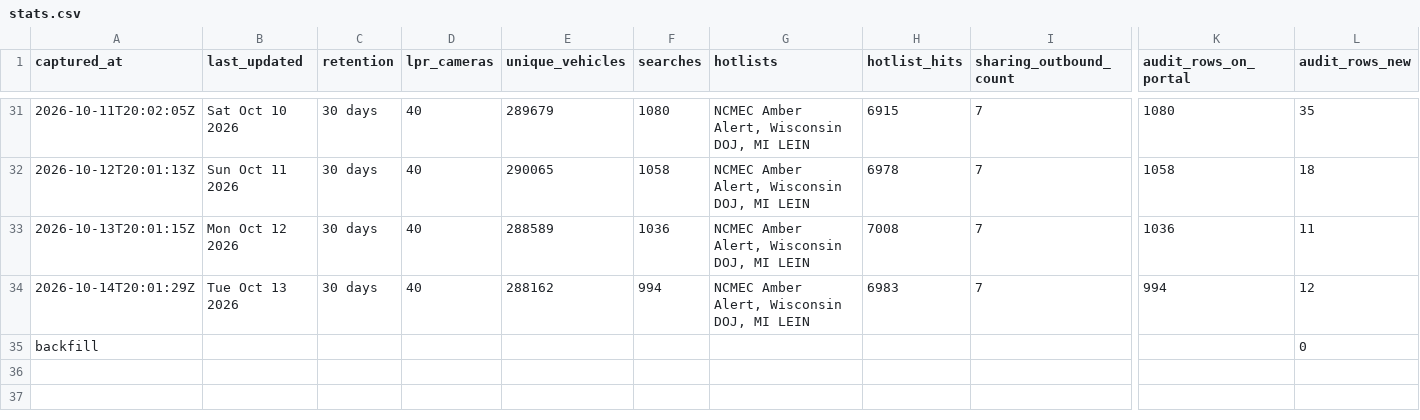
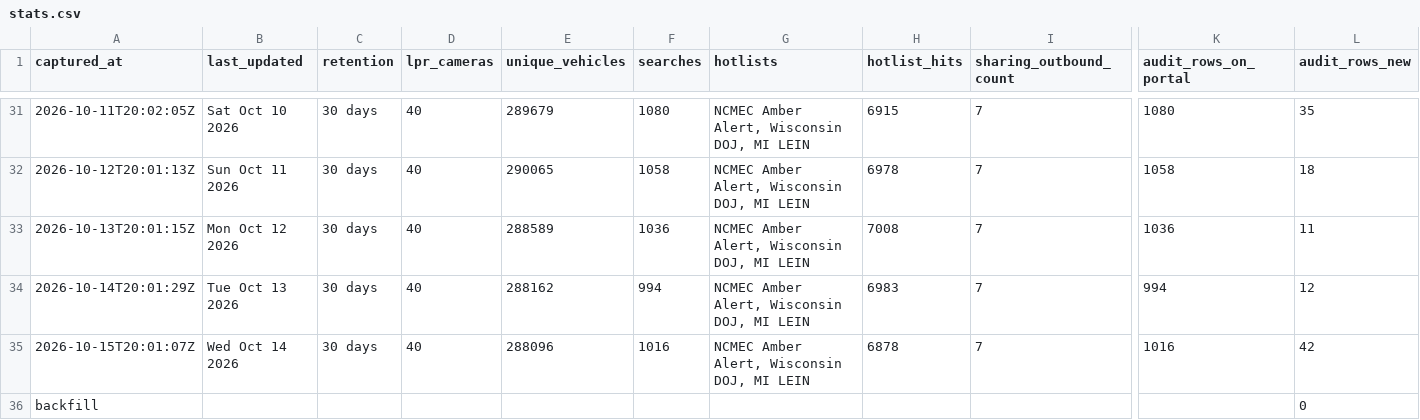
Before and after one commit to Cantica-Systems/mi-flock-transparency, a CSV file: kalamazoo/data/kalamazoo-city-pd/stats.csv, drawn as a sheet; only a part is shown, gaps mark what is left out; rows hold the shown columns only; the diff names each change by its address in the sheet, - before the commit and + after, or states it on an @@ line.

```diff
--- a/kalamazoo/data/kalamazoo-city-pd/stats.csv
+++ b/kalamazoo/data/kalamazoo-city-pd/stats.csv
+row 35: 2026-10-15T20:01:07Z | Wed Oct 14 2026 | 30 days | 40 | 288096 | 1016 | NCMEC Amber Alert, Wisconsin DOJ, MI LEIN | 6878 | 7 | 1016 | 42
```
Also changed, not shown: kalamazoo/data/kalamazoo-city-pd/2026-10.csv, kalamazoo/data/portage-city-pd/2026-10.csv, 6 other files.
